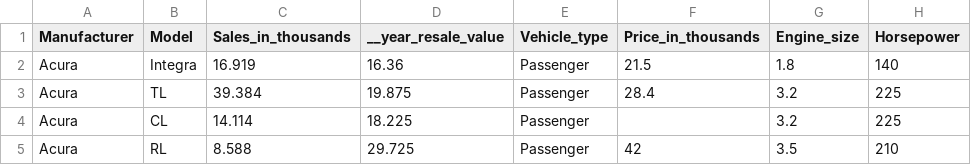
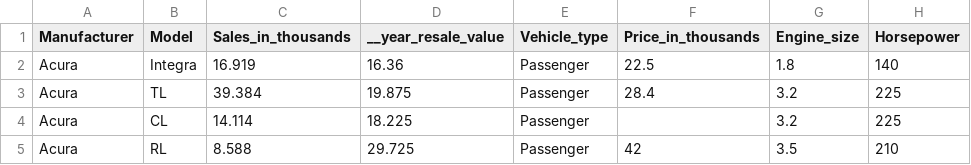
Before and after one commit to PacktPublishing/Microsoft-365-and-SharePoint-Online-Cookbook, a CSV file: Chapter15/car_sales.csv, drawn as a sheet; only a part is shown; the diff names each change by its address in the sheet, - before the commit and + after, or states it on an @@ line.

```diff
--- a/Chapter15/car_sales.csv
+++ b/Chapter15/car_sales.csv
-F2 (Price_in_thousands): 21.5
+F2 (Price_in_thousands): 22.5
```
Also changed, not shown: Chapter15/Customers.csv, Chapter15/Locations.csv, 4 other files.
